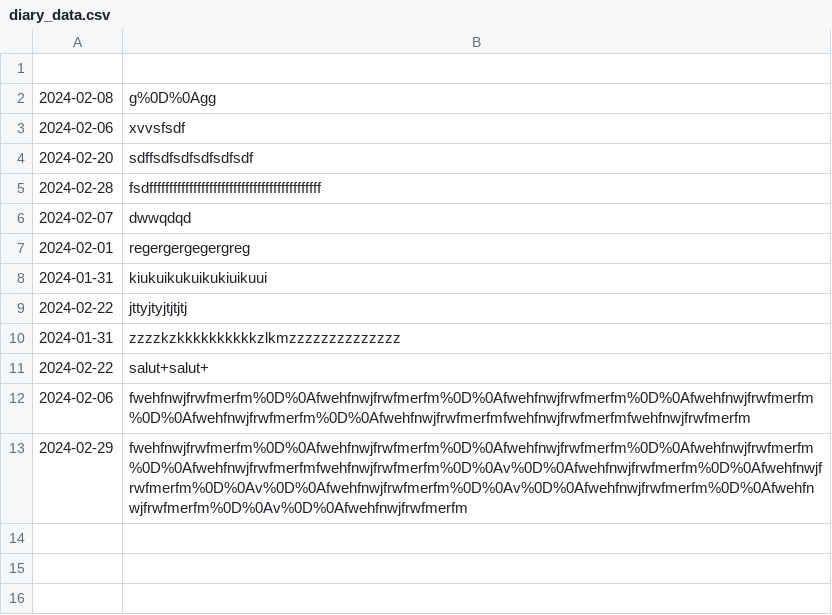
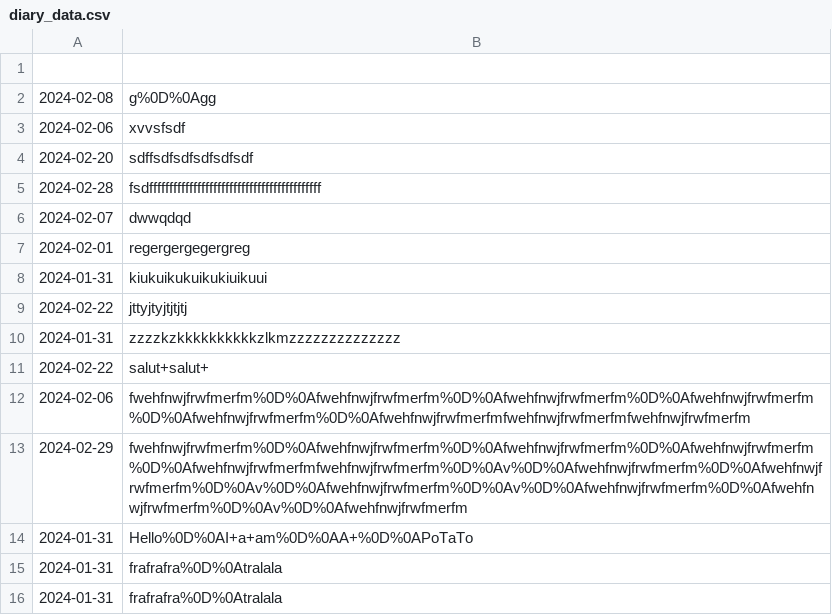
Before and after one commit to MrAjax/webserv, a CSV file: website_exmpl/Zzewebsite/user/welcome/diary_data.csv, drawn as a sheet.

```diff
--- a/website_exmpl/Zzewebsite/user/welcome/diary_data.csv
+++ b/website_exmpl/Zzewebsite/user/welcome/diary_data.csv
@@ -13 +13,4 @@
 2024-02-29,fwehfnwjfrwfmerfm%0D%0Afwehfnwjfrwfmerfm%0D%0Afwehfnwjfrwfmerfm%0D%0Afwehfnwjfrwfmerfm%0D%0Afwehfnwjfrwfmerfmfwehfnwjfrwfmerfm%0D%0Av%0D%0Afwehfnwjfrwfmerfm%0D%0Afwehfnwjfrwfmerfm%0D%0Av%0D%0Afwehfnwjfrwfmerfm%0D%0Av%0D%0Afwehfnwjfrwfmerfm%0D%0Afwehfnwjfrwfmerfm%0D%0Av%0D%0Afwehfnwjfrwfmerfm
+2024-01-31,Hello%0D%0AI+a+am%0D%0AA+%0D%0APoTaTo
+2024-01-31,frafrafra%0D%0Atralala
+2024-01-31,frafrafra%0D%0Atralala
```
Also changed, not shown: 10 other files.
